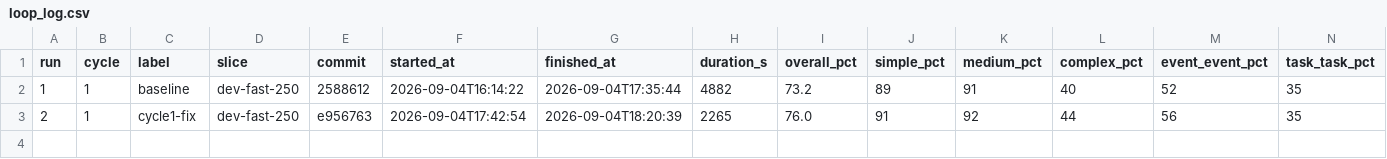
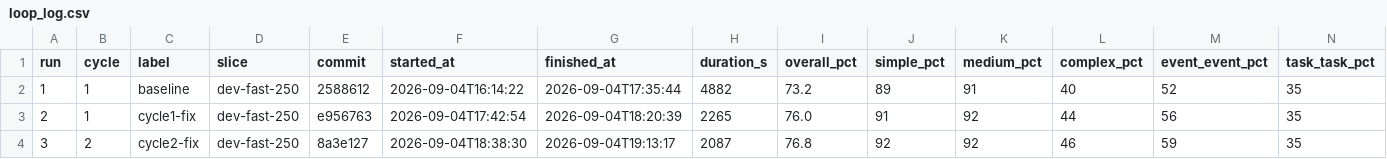
Before and after one commit to GilCaplan/MaCalendar, a CSV file: dataset/loop_log.csv, drawn as a sheet; only a part is shown; rows hold the shown columns only; the diff names each change by its address in the sheet, - before the commit and + after, or states it on an @@ line.

```diff
--- a/dataset/loop_log.csv
+++ b/dataset/loop_log.csv
+row 4: 3 | 2 | cycle2-fix | dev-fast-250 | 8a3e127 | 2026-09-04T18:38:30 | 2026-09-04T19:13:17 | 2087 | 76.8 | 92 | 92 | 46 | 59 | 35
```
Also changed, not shown: 2 other files.
